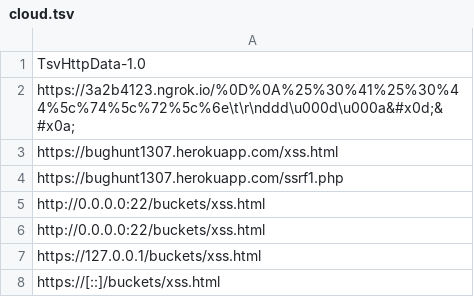
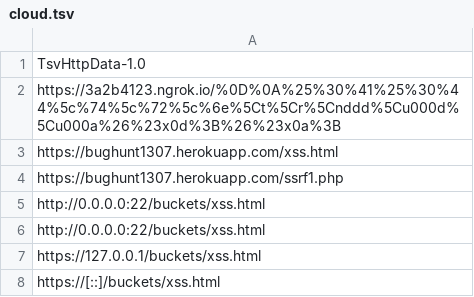
Before and after one commit to missoumxss/heroku, a TSV file: cloud.tsv, drawn as a sheet; only a part is shown.

Commit message:
Update cloud.tsv

```diff
--- a/cloud.tsv
+++ b/cloud.tsv
@@ -1,3 +1,3 @@
 TsvHttpData-1.0
-https://3a2b4123.ngrok.io/%0D%0A%25%30%41%25%30%44%5c%74%5c%72%5c%6e\t\r\nddd\u000d\u000a&#x0d;&#x0a;
+https://3a2b4123.ngrok.io/%0D%0A%25%30%41%25%30%44%5c%74%5c%72%5c%6e%5Ct%5Cr%5Cnddd%5Cu000d%5Cu000a%26%23x0d%3B%26%23x0a%3B
 https://bughunt1307.herokuapp.com/xss.html
```
